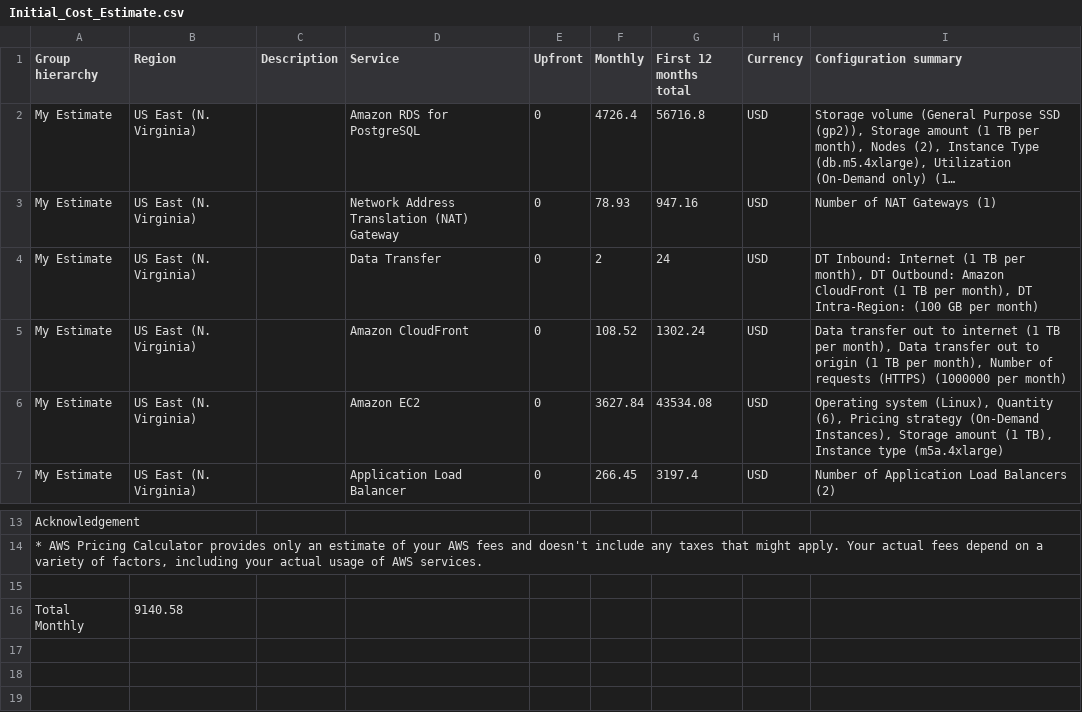
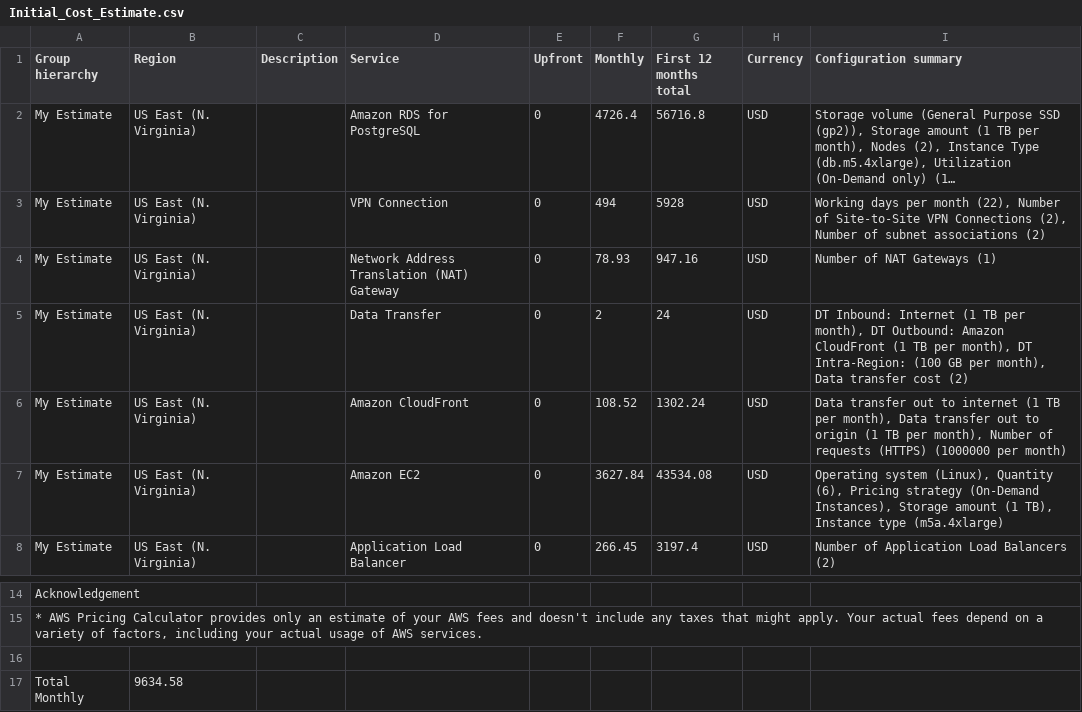
Before and after one commit to chienpc122/nano-02-design-provision-monitor, a CSV file: Initial_Cost_Estimate.csv, drawn as a sheet; only a part is shown, gaps mark what is left out; long unchanged cells end in …; addresses are those after the commit; the diff names each change by its address in the sheet, - before the commit and + after, or states it on an @@ line.

```diff
--- a/Initial_Cost_Estimate.csv
+++ b/Initial_Cost_Estimate.csv
+row 3: My Estimate | US East (N. Virginia) |  | VPN Connection | 0 | 494 | 5928 | USD | Working days per month (22), Number of Site-to-Site VPN Connections (2), Number of subnet associations (2)
-I5 (Configuration summary): …GB per month)
+I5 (Configuration summary): …GB per month), Data transfer cost (2)
-B17 (Region): 9140.58
+B17 (Region): 9634.58
```
Also changed, not shown: Increased_Cost_Estimate.csv, Reduced_Cost_Estimate.csv, 11 other files.
